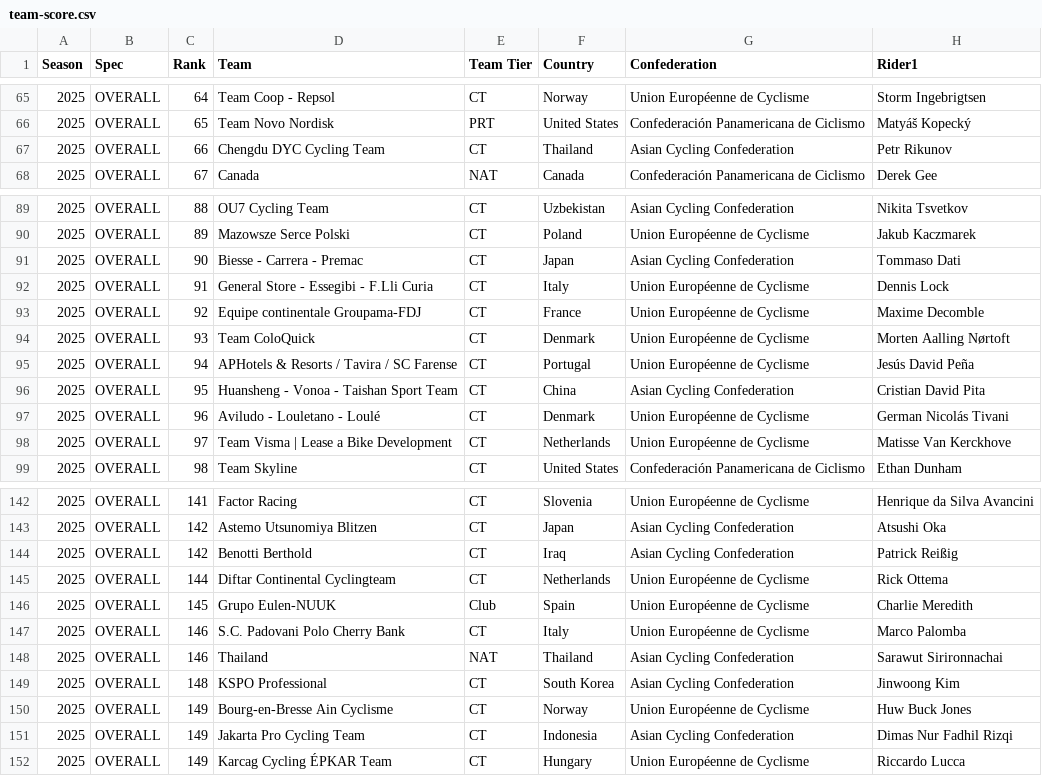
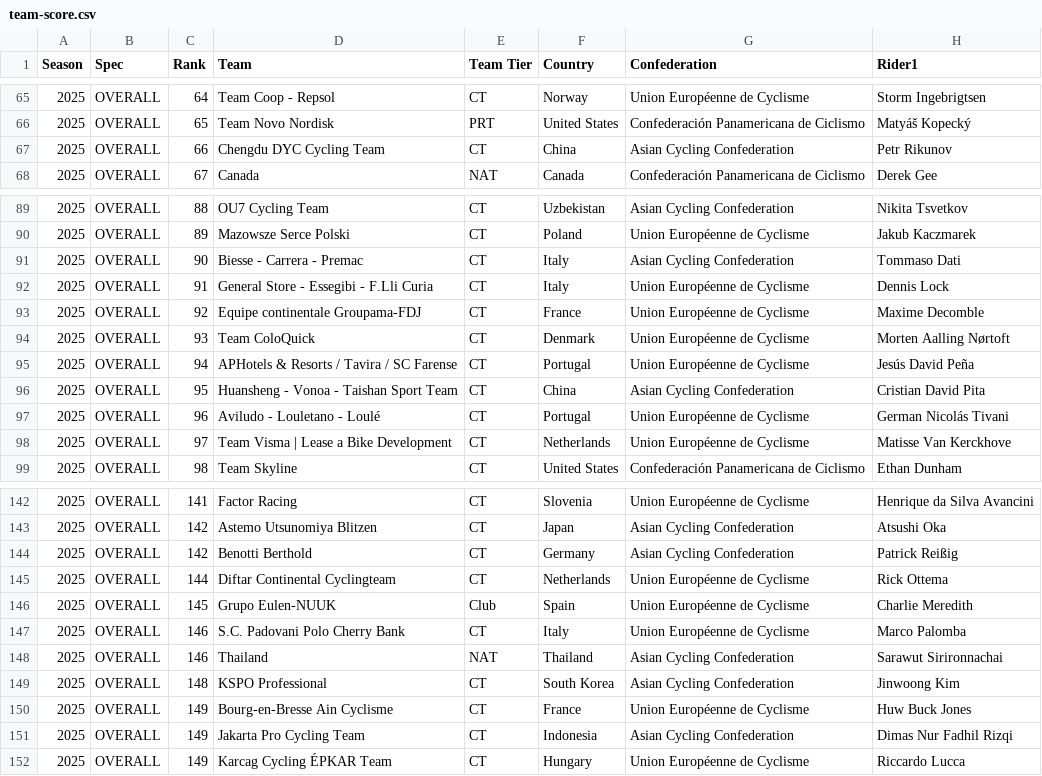
Before and after one commit to ivocalha/cyclindex, a CSV file: team-score.csv, drawn as a sheet; only a part is shown, gaps mark what is left out; the diff covers the shown part only; the diff names each change by its address in the sheet, - before the commit and + after, or states it on an @@ line.

```diff
--- a/team-score.csv
+++ b/team-score.csv
-F67 (Country): Thailand
+F67 (Country): China
-F91 (Country): Japan
+F91 (Country): Italy
-F97 (Country): Denmark
+F97 (Country): Portugal
-F144 (Country): Iraq
+F144 (Country): Germany
-F150 (Country): Norway
+F150 (Country): France
```
Also changed, not shown: 21 edited cells elsewhere in this file.
